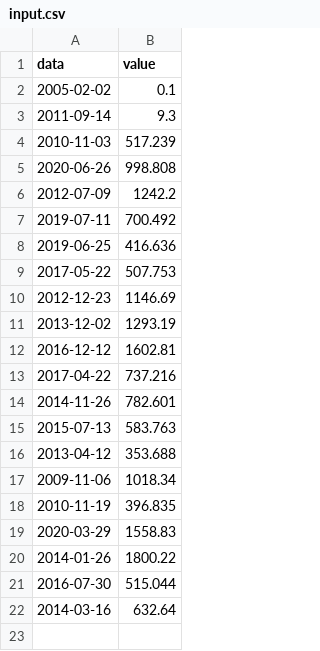
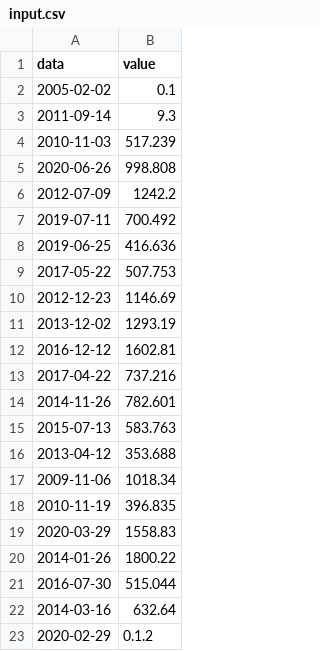
Before and after one commit to hrinka/CPP-Module-09, a CSV file: ex00/input.csv, drawn as a sheet.

```diff
--- a/ex00/input.csv
+++ b/ex00/input.csv
@@ -22 +22,2 @@ data | value
 2014-03-16 | 632.64
+2020-02-29 | 0.1.2
```
Also changed, not shown: 2 other files.
